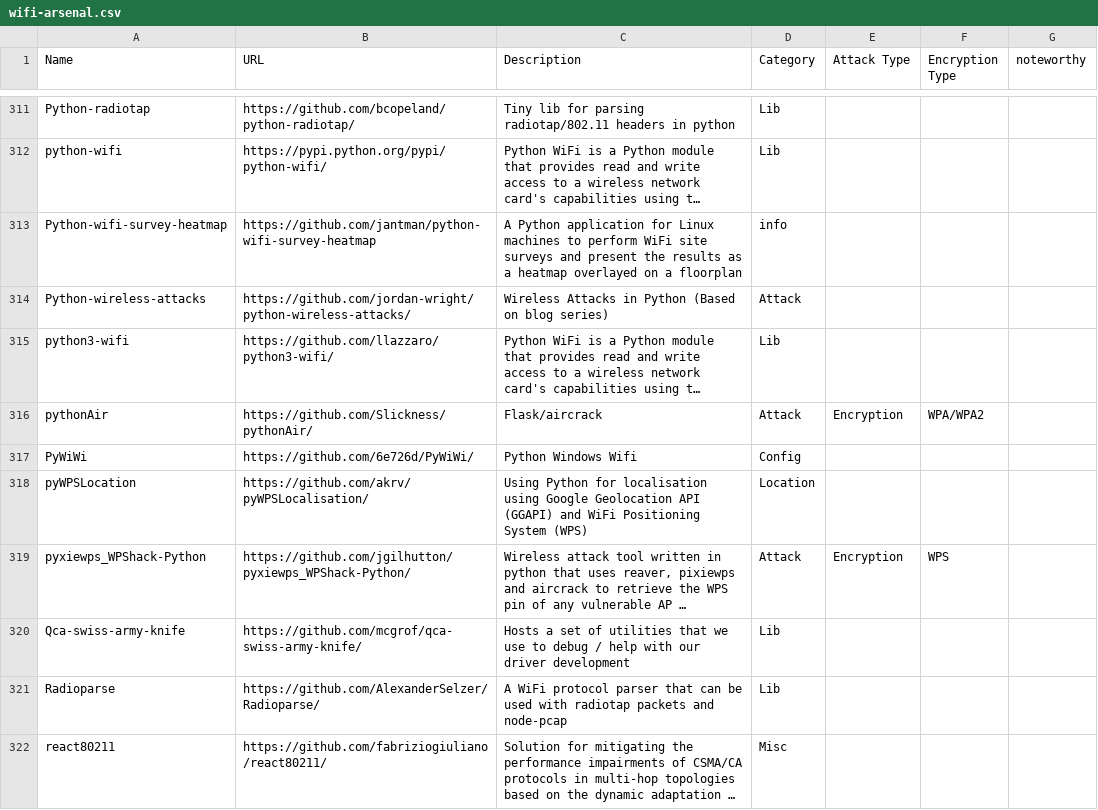
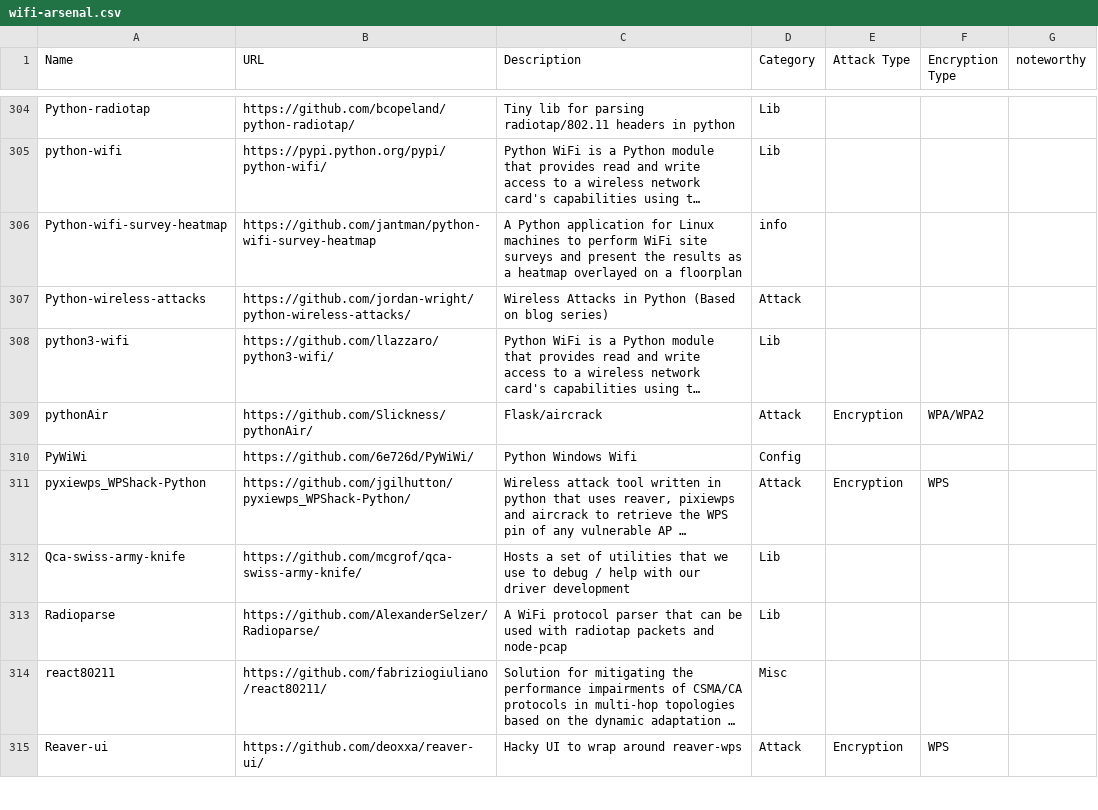
Before and after one commit to KseniiaD/wifi-arsenal, a CSV file: wifi-arsenal.csv, drawn as a sheet; only a part is shown, gaps mark what is left out; the shorter side is filled out with more unchanged rows; long unchanged cells end in …; the diff covers the shown part only; the diff names each change by its address in the sheet, - before the commit and + after, or states it on an @@ line.

```diff
--- a/wifi-arsenal.csv
+++ b/wifi-arsenal.csv
-row 318: pyWPSLocation | https://github.com/akrv/pyWPSLocalisation/ | Using Python for localisation using Google Geolocation API (GGAPI) and WiFi Positioning System (WPS) | Location
```
Also changed, not shown: 19 removed rows elsewhere in this file, 1 other file.
